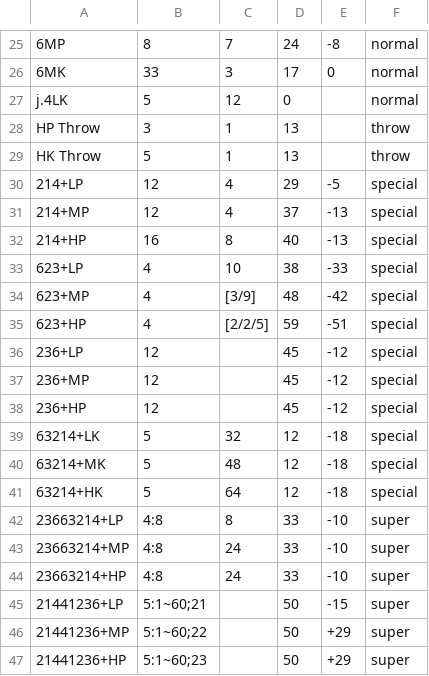
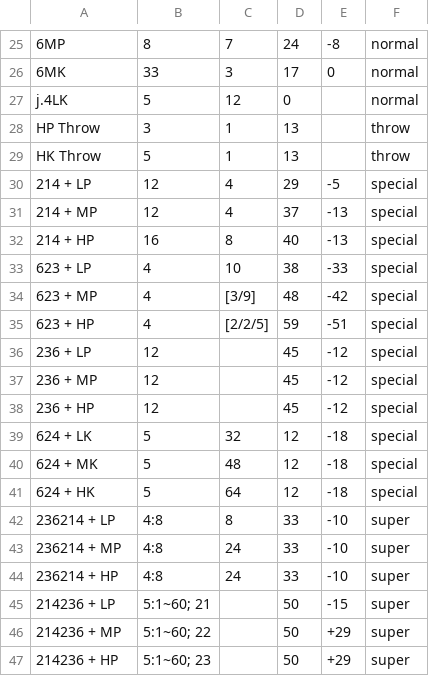
Before and after one commit to Vib3x/Frame_Trap, a CSV file: app/src/main/assets/CvS2_framedata/Iori.csv, drawn as a sheet; only a part is shown, gaps mark what is left out.

```diff
--- a/app/src/main/assets/CvS2_framedata/Iori.csv
+++ b/app/src/main/assets/CvS2_framedata/Iori.csv
@@ -29,19 +29,19 @@ HP Throw,3,1,13,,throw
 HK Throw,5,1,13,,throw
-214+LP,12,4,29,-5,special
-214+MP,12,4,37,-13,special
-214+HP,16,8,40,-13,special
-623+LP,4,10,38,-33,special
-623+MP,4,[3/9],48,-42,special
-623+HP,4,[2/2/5],59,-51,special
-236+LP,12,,45,-12,special
-236+MP,12,,45,-12,special
-236+HP,12,,45,-12,special
-63214+LK,5,32,12,-18,special
-63214+MK,5,48,12,-18,special
-63214+HK,5,64,12,-18,special
-23663214+LP,4:8,8,33,-10,super
-23663214+MP,4:8,24,33,-10,super
-23663214+HP,4:8,24,33,-10,super
-21441236+LP,5:1~60;21,,50,-15,super
-21441236+MP,5:1~60;22,,50,+29,super
-21441236+HP,5:1~60;23,,50,+29,super
+214 + LP,12,4,29,-5,special
+214 + MP,12,4,37,-13,special
+214 + HP,16,8,40,-13,special
+623 + LP,4,10,38,-33,special
+623 + MP,4,[3/9],48,-42,special
+623 + HP,4,[2/2/5],59,-51,special
+236 + LP,12,,45,-12,special
+236 + MP,12,,45,-12,special
+236 + HP,12,,45,-12,special
+624 + LK,5,32,12,-18,special
+624 + MK,5,48,12,-18,special
+624 + HK,5,64,12,-18,special
+236214 + LP,4:8,8,33,-10,super
+236214 + MP,4:8,24,33,-10,super
+236214 + HP,4:8,24,33,-10,super
+214236 + LP,5:1~60; 21,,50,-15,super
+214236 + MP,5:1~60; 22,,50,+29,super
+214236 + HP,5:1~60; 23,,50,+29,super
```
Also changed, not shown: app/src/main/assets/CvS2_framedata/Guile.csv, app/src/main/assets/CvS2_framedata/Ken.csv, 12 other files.
